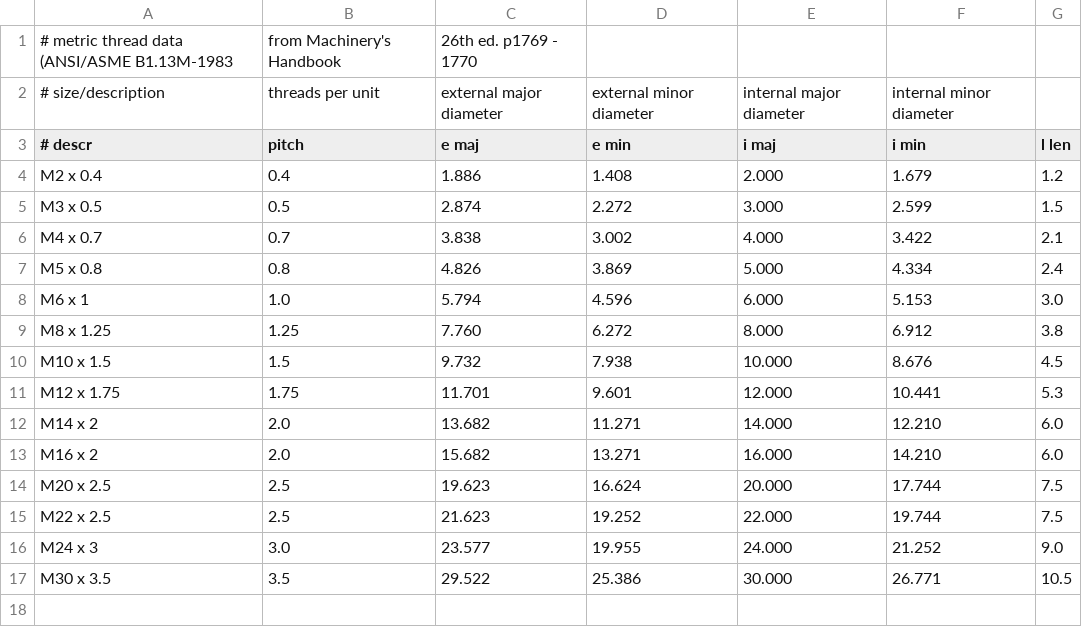
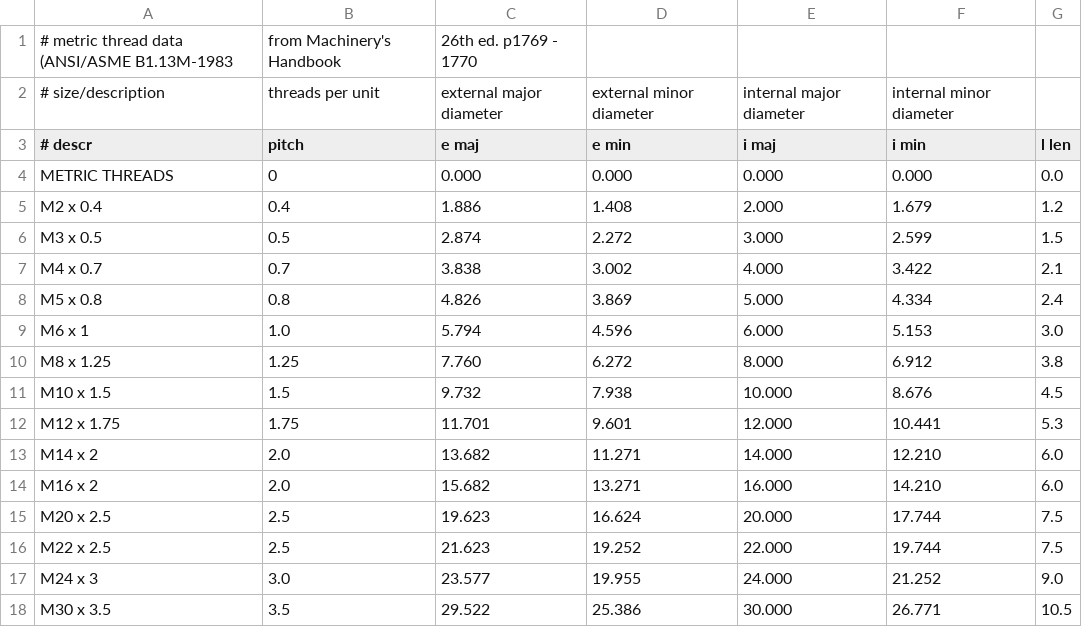
Before and after one commit to kcjengr/probe_basic, a CSV file: src/widgets/conversational/threads_metric.csv, drawn as a sheet; the diff names each change by its address in the sheet, - before the commit and + after, or states it on an @@ line.

```diff
--- a/src/widgets/conversational/threads_metric.csv
+++ b/src/widgets/conversational/threads_metric.csv
+row 4: METRIC THREADS | 0 | 0.000 | 0.000 | 0.000 | 0.000 | 0.0
```
Also changed, not shown: src/widgets/conversational/threads_sae.csv, 1 other file.
